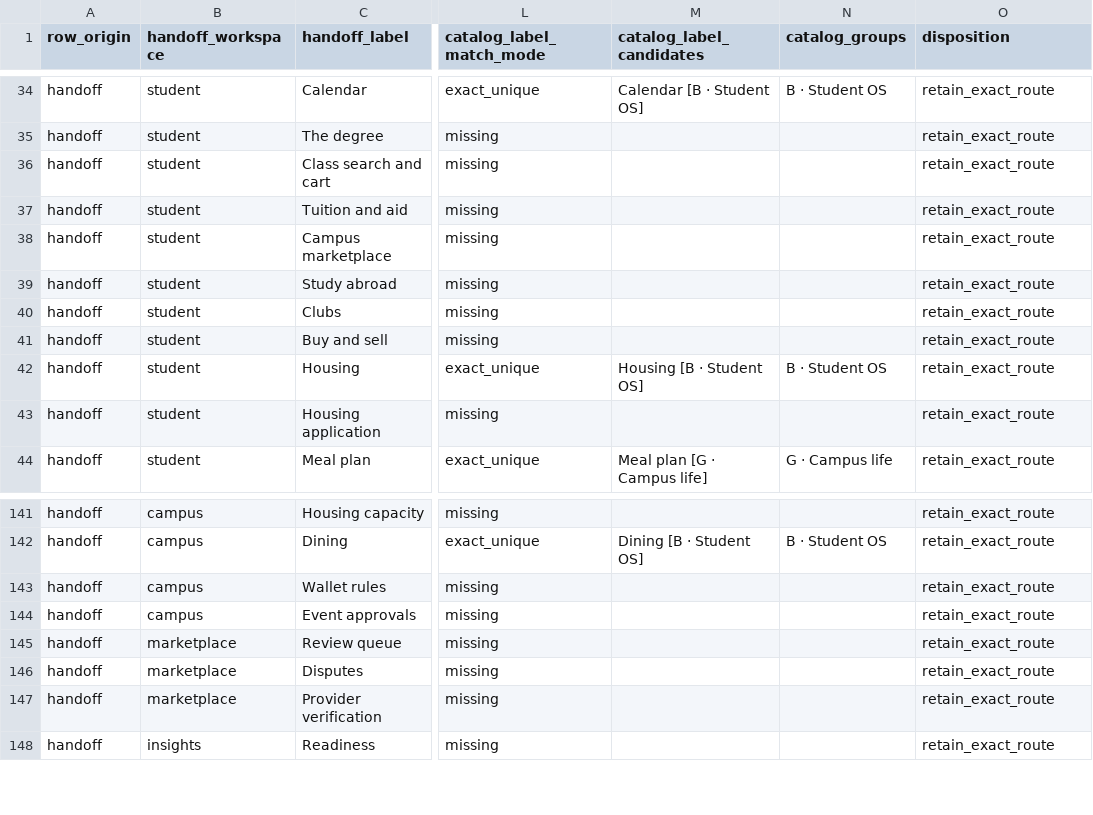
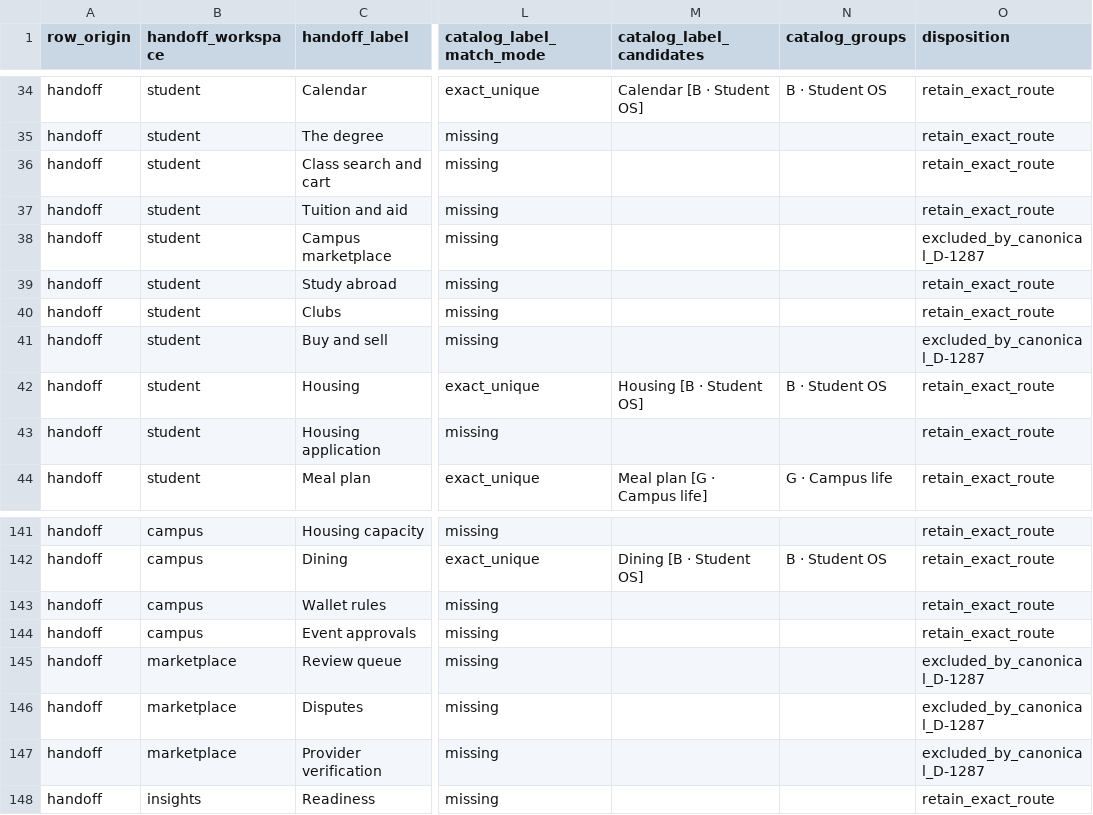
Before and after one commit to harrisonjrubin7-cmyk/semester, a CSV file: docs/implementation/design-archive/route-identity-crosswalk.csv, drawn as a sheet; only a part is shown, gaps mark what is left out; the diff names each change by its address in the sheet, - before the commit and + after, or states it on an @@ line.

Commit message:
docs: honor canonical marketplace exclusions

```diff
--- a/docs/implementation/design-archive/route-identity-crosswalk.csv
+++ b/docs/implementation/design-archive/route-identity-crosswalk.csv
-O38 (disposition): retain_exact_route
+O38 (disposition): excluded_by_canonical_D-1287
-O41 (disposition): retain_exact_route
+O41 (disposition): excluded_by_canonical_D-1287
-O145:O147 (disposition): retain_exact_route
+O145:O147 (disposition): excluded_by_canonical_D-1287
```
Also changed, not shown: 1 other file.
